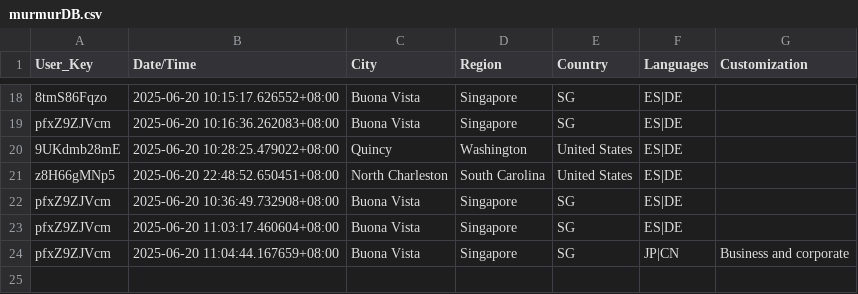
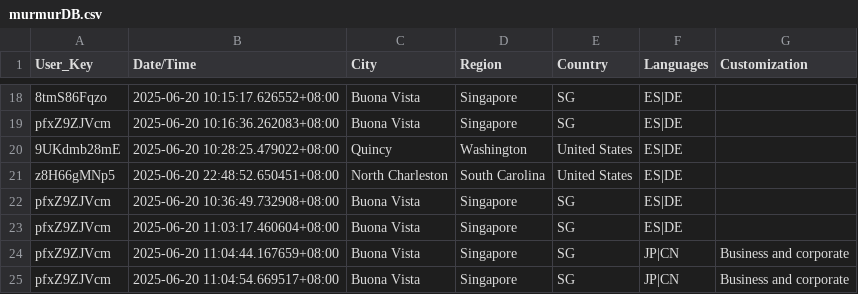
Before and after one commit to devz999/Murmur-v1.0, a CSV file: murmurDB.csv, drawn as a sheet; only a part is shown, gaps mark what is left out; the diff names each change by its address in the sheet, - before the commit and + after, or states it on an @@ line.

Commit message:
Update file via API

```diff
--- a/murmurDB.csv
+++ b/murmurDB.csv
+row 25: pfxZ9ZJVcm | 2025-06-20 11:04:54.669517+08:00 | Buona Vista | Singapore | SG | JP|CN | Business and corporate
```
